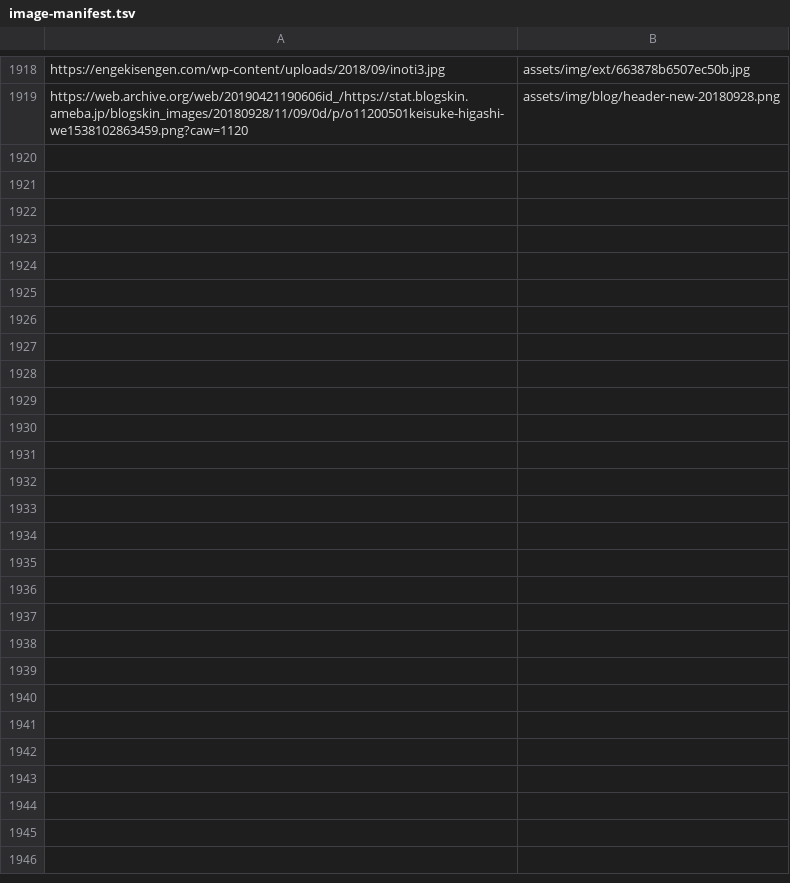
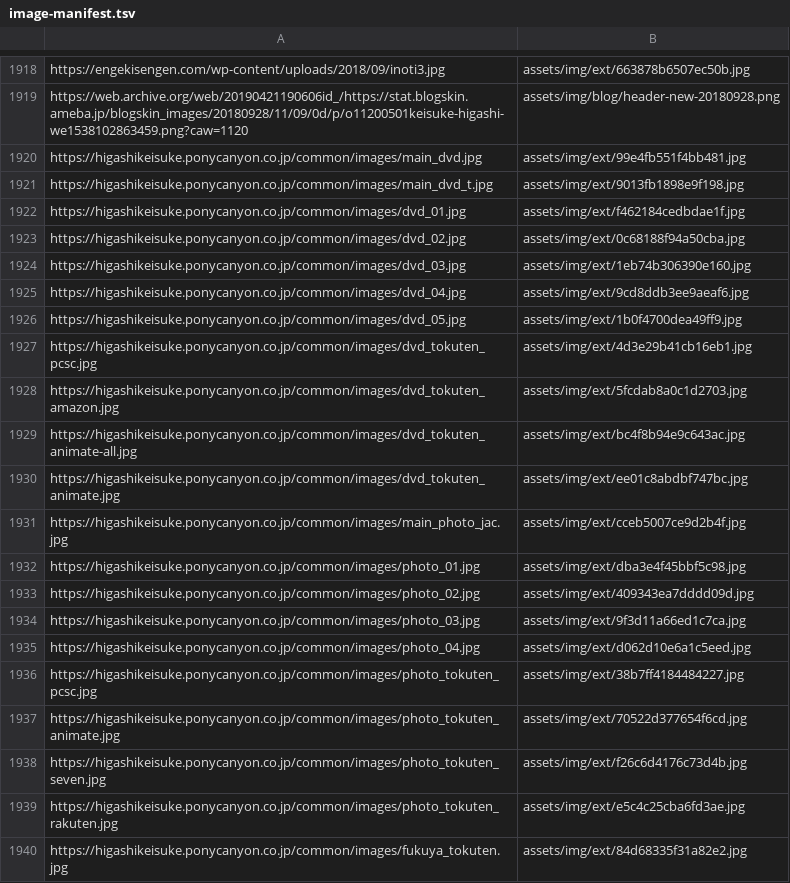
Before and after one commit to DAODAODAO-cmd/tonchan-archive, a TSV file: tools/image-manifest.tsv, drawn as a sheet; only a part is shown, gaps mark what is left out.

```diff
--- a/tools/image-manifest.tsv
+++ b/tools/image-manifest.tsv
@@ -1919 +1919,22 @@ https://engekisengen.com/wp-content/uploads/2018/09/inoti3.jpg	assets/img/ext/66
 https://web.archive.org/web/20190421190606id_/https://stat.blogskin.ameba.jp/blogskin_images/20180928/11/09/0d/p/o11200501keisuke-higashi-we1538102863459.png?caw=1120	assets/img/blog/header-new-20180928.png
+https://higashikeisuke.ponycanyon.co.jp/common/images/main_dvd.jpg	assets/img/ext/99e4fb551f4bb481.jpg
+https://higashikeisuke.ponycanyon.co.jp/common/images/main_dvd_t.jpg	assets/img/ext/9013fb1898e9f198.jpg
+https://higashikeisuke.ponycanyon.co.jp/common/images/dvd_01.jpg	assets/img/ext/f462184cedbdae1f.jpg
+https://higashikeisuke.ponycanyon.co.jp/common/images/dvd_02.jpg	assets/img/ext/0c68188f94a50cba.jpg
+https://higashikeisuke.ponycanyon.co.jp/common/images/dvd_03.jpg	assets/img/ext/1eb74b306390e160.jpg
+https://higashikeisuke.ponycanyon.co.jp/common/images/dvd_04.jpg	assets/img/ext/9cd8ddb3ee9aeaf6.jpg
+https://higashikeisuke.ponycanyon.co.jp/common/images/dvd_05.jpg	assets/img/ext/1b0f4700dea49ff9.jpg
+https://higashikeisuke.ponycanyon.co.jp/common/images/dvd_tokuten_pcsc.jpg	assets/img/ext/4d3e29b41cb16eb1.jpg
+https://higashikeisuke.ponycanyon.co.jp/common/images/dvd_tokuten_amazon.jpg	assets/img/ext/5fcdab8a0c1d2703.jpg
+https://higashikeisuke.ponycanyon.co.jp/common/images/dvd_tokuten_animate-all.jpg	assets/img/ext/bc4f8b94e9c643ac.jpg
+https://higashikeisuke.ponycanyon.co.jp/common/images/dvd_tokuten_animate.jpg	assets/img/ext/ee01c8abdbf747bc.jpg
+https://higashikeisuke.ponycanyon.co.jp/common/images/main_photo_jac.jpg	assets/img/ext/cceb5007ce9d2b4f.jpg
+https://higashikeisuke.ponycanyon.co.jp/common/images/photo_01.jpg	assets/img/ext/dba3e4f45bbf5c98.jpg
+https://higashikeisuke.ponycanyon.co.jp/common/images/photo_02.jpg	assets/img/ext/409343ea7dddd09d.jpg
+https://higashikeisuke.ponycanyon.co.jp/common/images/photo_03.jpg	assets/img/ext/9f3d11a66ed1c7ca.jpg
+https://higashikeisuke.ponycanyon.co.jp/common/images/photo_04.jpg	assets/img/ext/d062d10e6a1c5eed.jpg
+https://higashikeisuke.ponycanyon.co.jp/common/images/photo_tokuten_pcsc.jpg	assets/img/ext/38b7ff4184484227.jpg
+https://higashikeisuke.ponycanyon.co.jp/common/images/photo_tokuten_animate.jpg	assets/img/ext/70522d377654f6cd.jpg
+https://higashikeisuke.ponycanyon.co.jp/common/images/photo_tokuten_seven.jpg	assets/img/ext/f26c6d4176c73d4b.jpg
+https://higashikeisuke.ponycanyon.co.jp/common/images/photo_tokuten_rakuten.jpg	assets/img/ext/e5c4c25cba6fd3ae.jpg
+https://higashikeisuke.ponycanyon.co.jp/common/images/fukuya_tokuten.jpg	assets/img/ext/84d68335f31a82e2.jpg
```
Also changed, not shown: 5 other files.
